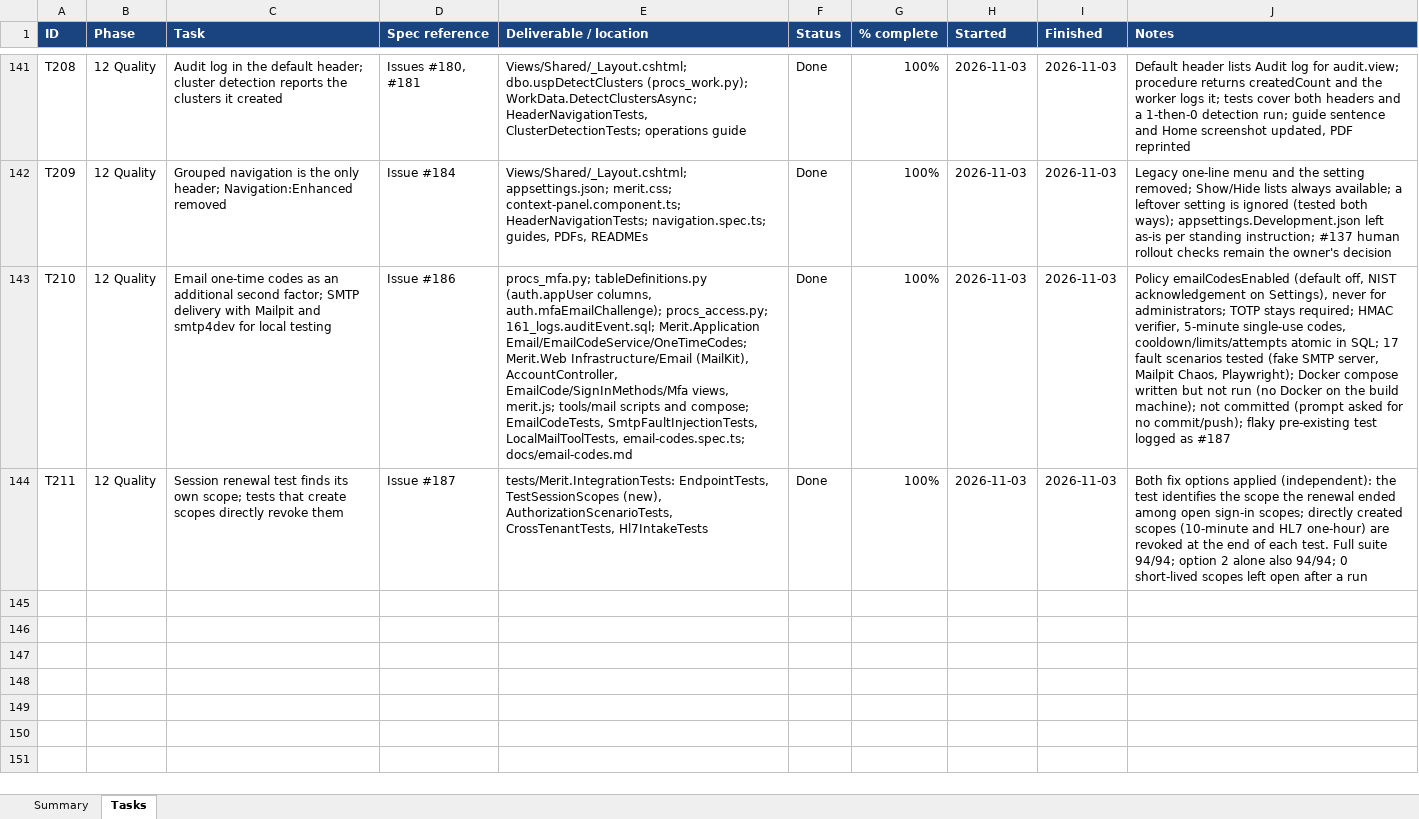
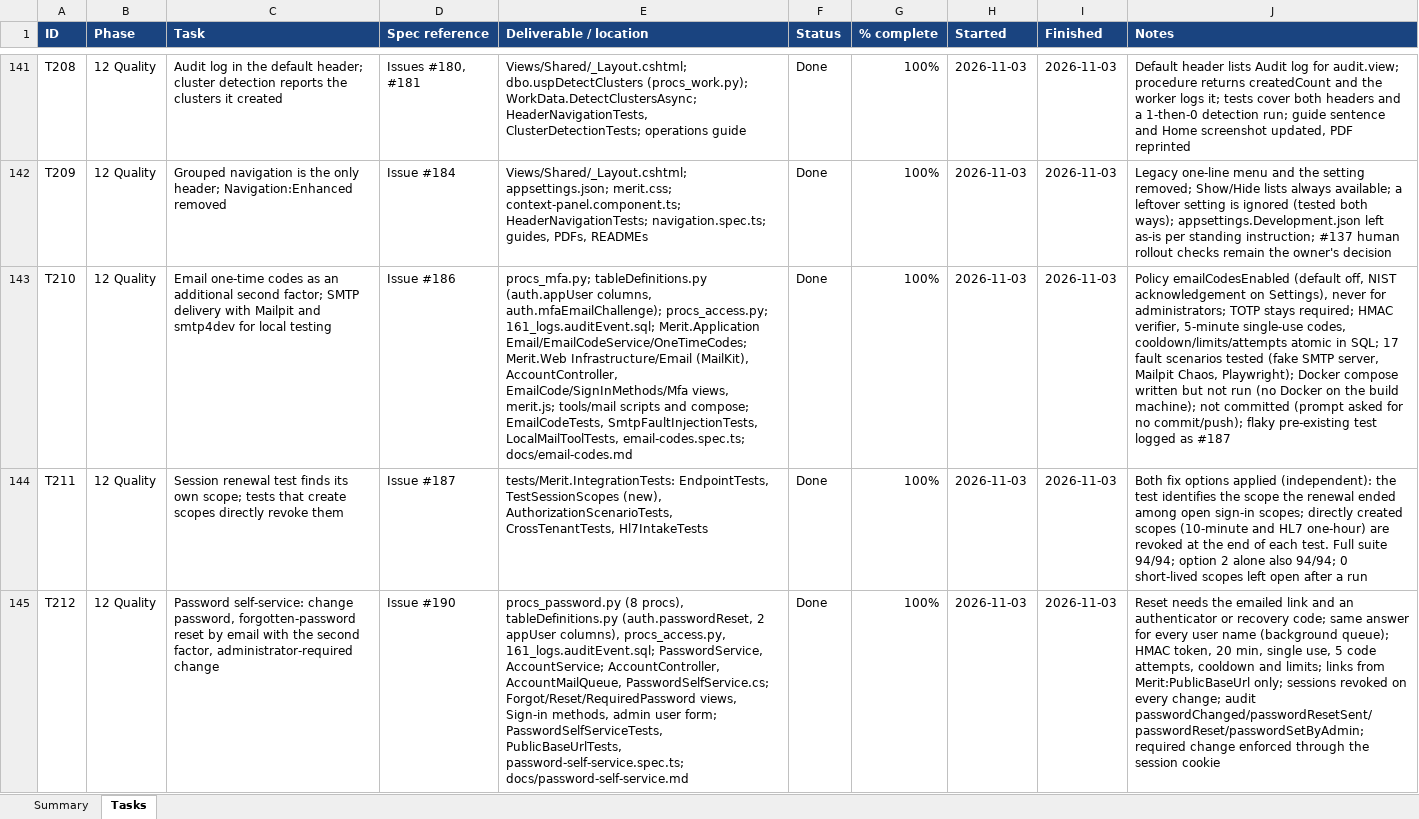
Before and after one commit to roscoe-sincero-sys/MERIT, an Excel workbook: tracking/MERIT_Task_Tracker.xlsx, sheet Tasks, drawn as a sheet; only a part is shown, gaps mark what is left out; values as stored, in another font and other column widths than the file's, no borders; conditional formats not drawn; the diff names each change by its address in the sheet, - before the commit and + after, or states it on an @@ line.

```diff
--- a/tracking/MERIT_Task_Tracker.xlsx (sheet Tasks)
+++ b/tracking/MERIT_Task_Tracker.xlsx (sheet Tasks)
+row 145: T212 | 12 Quality | Password self-service: change password, forgotten-password reset by email with the second factor, administrator-required change | Issue #190 | procs_password.py (8 procs), tableDefinitions.py (auth.passwordReset, 2 appUser columns), procs_access.py, 161_logs.auditEvent.sql; PasswordService, AccountService; AccountController, AccountMailQueue, PasswordSelfService.cs; Forgot/Reset/RequiredPassword views, Sign-in methods, admin user form; PasswordSelfServiceTests, PublicBaseUrlTests, password-self-service.spec.ts; docs/password-self-service.md | Done | 100% | 2026-11-03 | 2026-11-03 | Reset needs the emailed link and an authenticator or recovery code; same answer for every user name (background queue); HMAC token, 20 min, single use, 5 code attempts, cooldown and limits; links from Merit:PublicBaseUrl only; sessions revoked on every change; audit passwordChanged/passwordResetSent/passwordReset/passwordSetByAdmin; required change enforced through the session cookie
```
Also changed, not shown: sheet Summary, journal/MERIT_ClaudeCode_Usage.xlsx, 58 other files.
